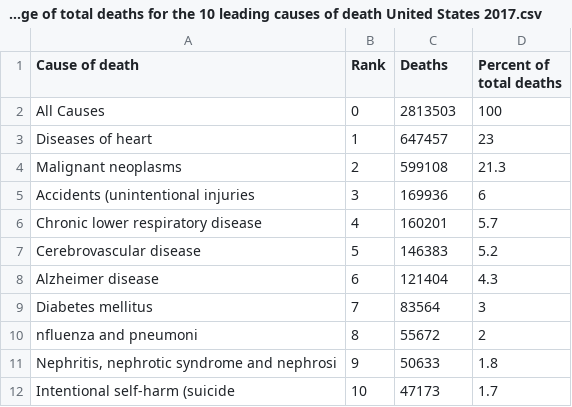
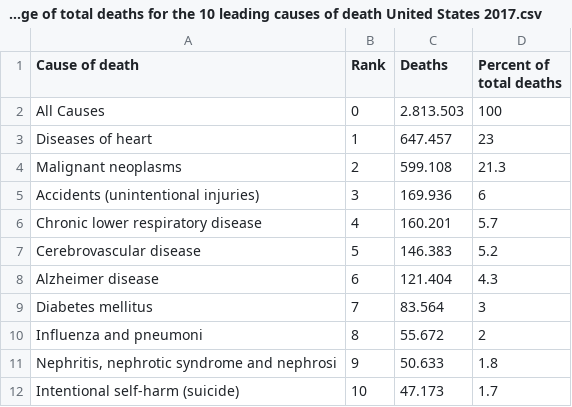
Before and after one commit to Quang810/Data-Visualization, a CSV file: Deaths and percentage of total deaths for the 10 leading causes of death United States 2017.csv, drawn as a sheet.

Commit message:
Update Deaths and percentage of total deaths for the 10 leading causes of death United States 2017.csv

```diff
--- a/Deaths and percentage of total deaths for the 10 leading causes of death United States 2017.csv
+++ b/Deaths and percentage of total deaths for the 10 leading causes of death United States 2017.csv
@@ -1,12 +1,12 @@
 Cause of death,Rank,Deaths,Percent of total deaths
-All Causes,0,2813503,100
-Diseases of heart,1,647457,23
-Malignant neoplasms,2,599108,21.3
-Accidents (unintentional injuries,3,169936,6
-Chronic lower respiratory disease,4,160201,5.7
-Cerebrovascular disease,5,146383,5.2
-Alzheimer disease,6,121404,4.3
-Diabetes mellitus ,7,83564,3
-nfluenza and pneumoni,8,55672,2
-"Nephritis, nephrotic syndrome and nephrosi",9,50633,1.8
-Intentional self-harm (suicide,10,47173,1.7
+All Causes,0,2.813.503,100
+Diseases of heart,1,647.457,23
+Malignant neoplasms,2,599.108,21.3
+Accidents (unintentional injuries),3,169.936,6
+Chronic lower respiratory disease,4,160.201,5.7
+Cerebrovascular disease,5,146.383,5.2
+Alzheimer disease,6,121.404,4.3
+Diabetes mellitus,7,83.564,3
+Influenza and pneumoni,8,55.672,2
+"Nephritis, nephrotic syndrome and nephrosi",9,50.633,1.8
+Intentional self-harm (suicide),10,47.173,1.7
```
